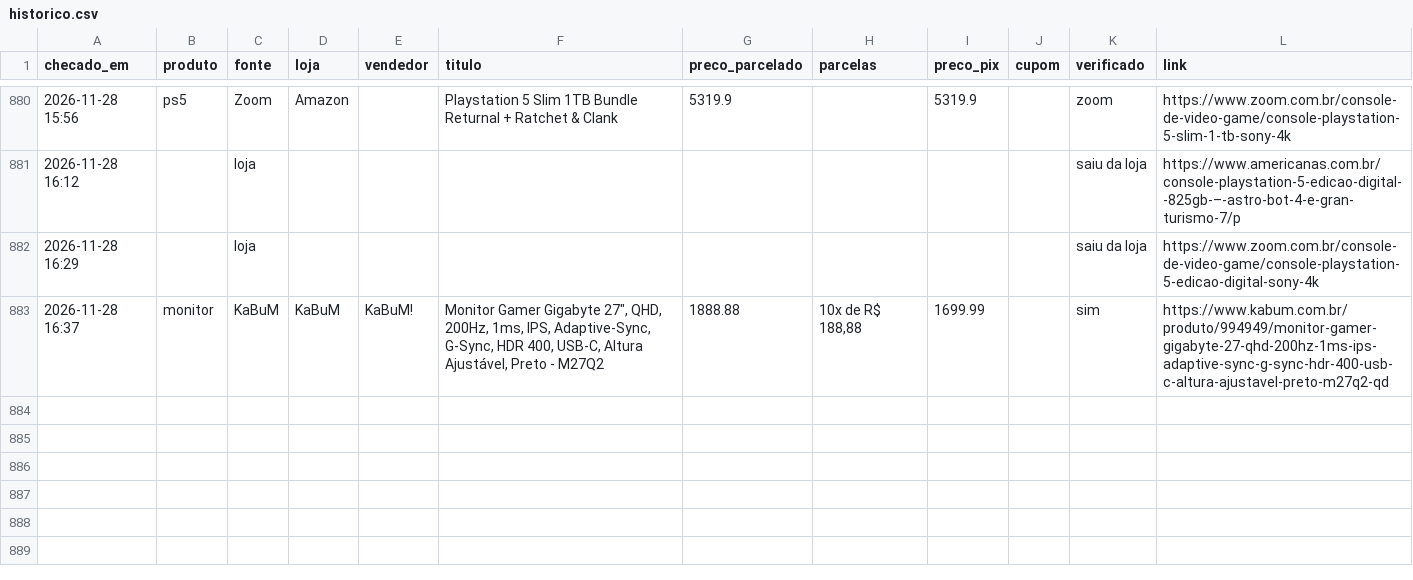
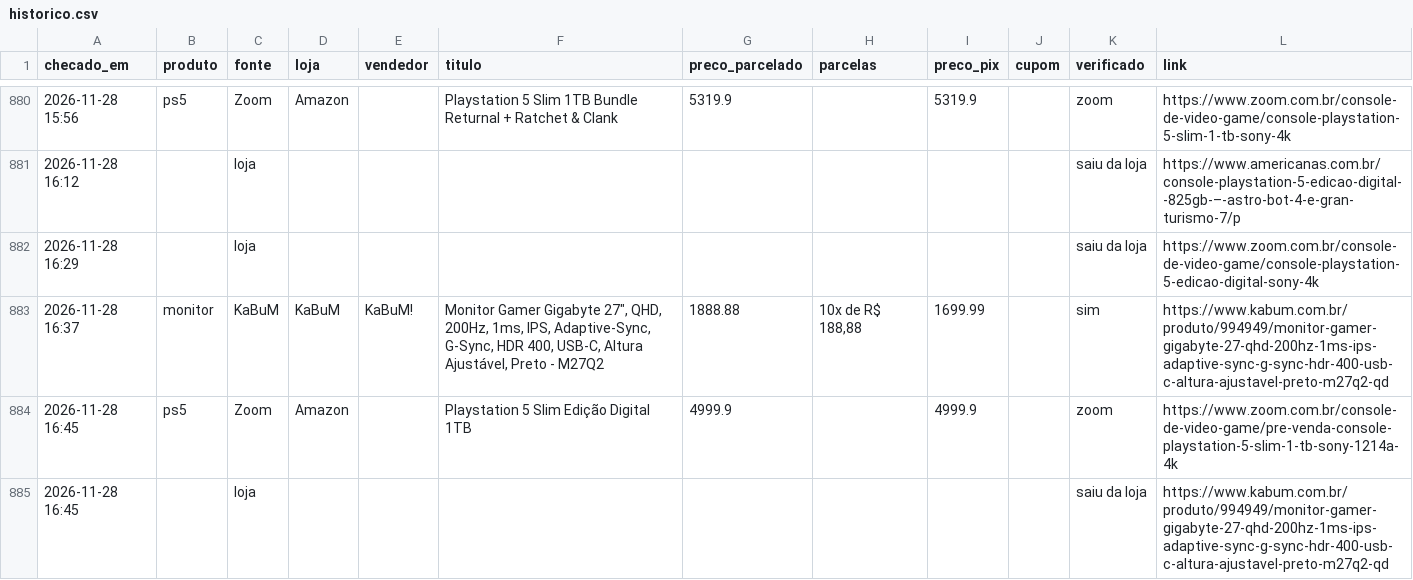
Before and after one commit to leo-barbieri/monitor-precos, a CSV file: data/historico.csv, drawn as a sheet; only a part is shown, gaps mark what is left out.

```diff
--- a/data/historico.csv
+++ b/data/historico.csv
@@ -883 +883,3 @@ checado_em,produto,fonte,loja,vendedor,titulo,preco_parcelado,parcelas,preco_pix
 2026-11-28 16:37,monitor,KaBuM,KaBuM,KaBuM!,"Monitor Gamer Gigabyte 27"", QHD, 200Hz, 1ms, IPS, Adaptive-Sync, G-Sync, HDR 400, USB-C, Altura Ajustável, Preto - M27Q2",1888.88,"10x de R$ 188,88",1699.99,,sim,https://www.kabum.com.br/produto/994949/monitor-gamer-gigabyte-27-qhd-200hz-1ms-ips-adaptive-sync-g-sync-hdr-400-usb-c-altura-ajustavel-preto-m27q2-qd
+2026-11-28 16:45,ps5,Zoom,Amazon,,Playstation 5 Slim Edição Digital 1TB,4999.9,,4999.9,,zoom,https://www.zoom.com.br/console-de-video-game/pre-venda-console-playstation-5-slim-1-tb-sony-1214a-4k
+2026-11-28 16:45,,loja,,,,,,,,saiu da loja,https://www.kabum.com.br/produto/994949/monitor-gamer-gigabyte-27-qhd-200hz-1ms-ips-adaptive-sync-g-sync-hdr-400-usb-c-altura-ajustavel-preto-m27q2-qd
```
Also changed, not shown: 1 other file.
